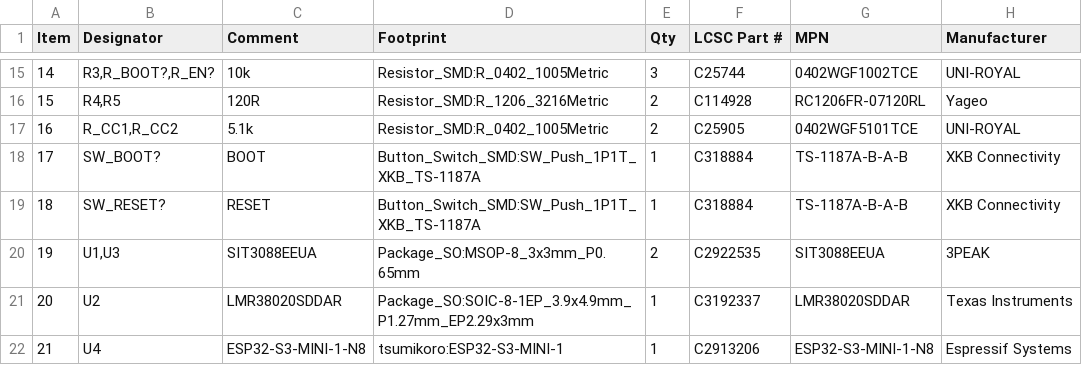
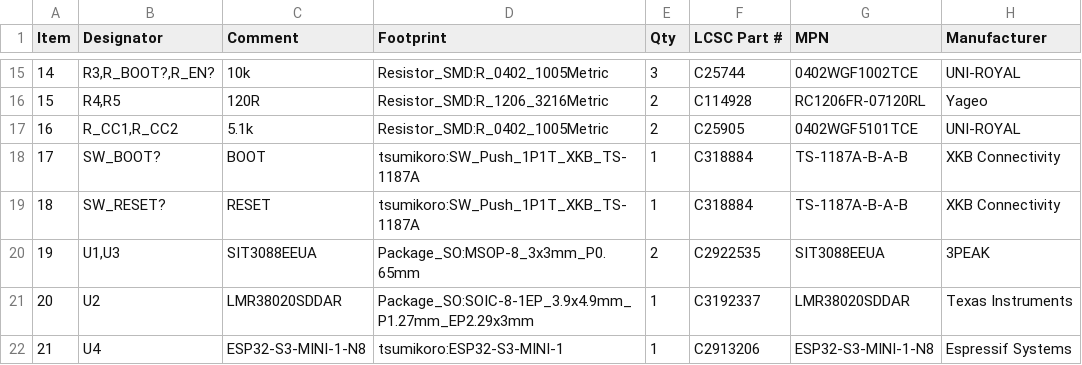
Before and after one commit to theatrus/tsumikoro, a CSV file: hardware/bridge/jlcpcb/bridge-BOM.csv, drawn as a sheet; only a part is shown, gaps mark what is left out.

Commit message:
hardware: vendor TS-1187A tact switch footprint + approximate 3D model
KiCad's stock Button_Switch_SMD:SW_Push_1P1T_XKB_TS-1187A footprint
references a STEP file that is missing from the KiCad asset tree — the
button renders as bare pads with no body.

Vendor the footprint as tsumikoro:SW_Push_1P1T_XKB_TS-1187A and repoint
the 3D model at a copy of the CK KMR2 STEP (close-enough tact switch
body, 4.2x3.2 mm vs TS-1187A's 4.5x4.5 mm). Gets us a visible body in
the 3D viewer for layout checks. Replace with a real TS-1187A STEP if
dimensional accuracy matters.

SW_BOOT and SW_RESET on the bridge now use the vendored footprint.

```diff
--- a/hardware/bridge/jlcpcb/bridge-BOM.csv
+++ b/hardware/bridge/jlcpcb/bridge-BOM.csv
@@ -17,4 +17,4 @@
 "16","R_CC1,R_CC2","5.1k","Resistor_SMD:R_0402_1005Metric","2","C25905","0402WGF5101TCE","UNI-ROYAL"
-"17","SW_BOOT?","BOOT","Button_Switch_SMD:SW_Push_1P1T_XKB_TS-1187A","1","C318884","TS-1187A-B-A-B","XKB Connectivity"
-"18","SW_RESET?","RESET","Button_Switch_SMD:SW_Push_1P1T_XKB_TS-1187A","1","C318884","TS-1187A-B-A-B","XKB Connectivity"
+"17","SW_BOOT?","BOOT","tsumikoro:SW_Push_1P1T_XKB_TS-1187A","1","C318884","TS-1187A-B-A-B","XKB Connectivity"
+"18","SW_RESET?","RESET","tsumikoro:SW_Push_1P1T_XKB_TS-1187A","1","C318884","TS-1187A-B-A-B","XKB Connectivity"
 "19","U1,U3","SIT3088EEUA","Package_SO:MSOP-8_3x3mm_P0.65mm","2","C2922535","SIT3088EEUA","3PEAK"
```
Also changed, not shown: 22 other files.
